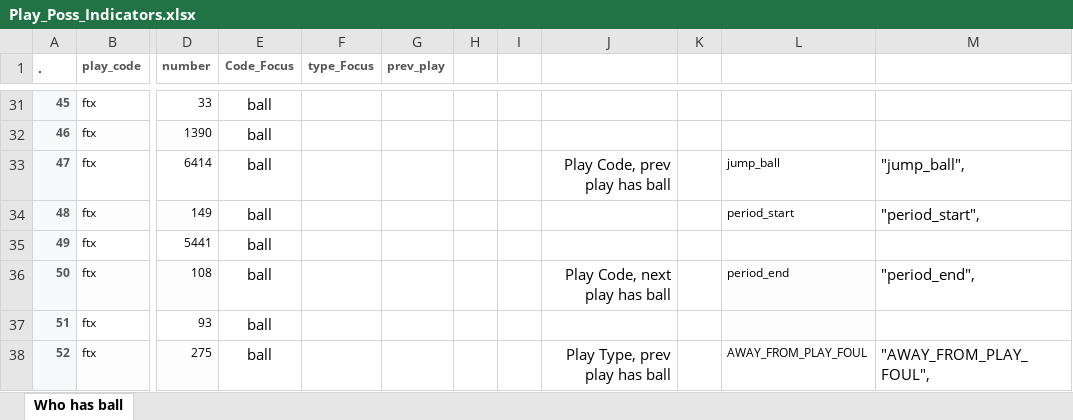
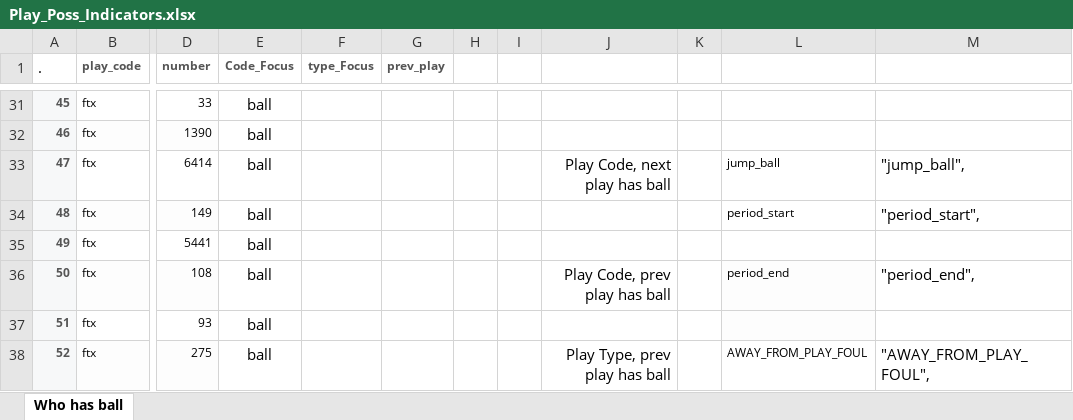
Before and after one commit to DSMok1/RAPM, an Excel workbook: Play_Poss_Indicators.xlsx, sheet Who has ball, drawn as a sheet; only a part is shown, gaps mark what is left out; values as stored, in another font and other column widths than the file's, no borders; the diff names each change by its address in the sheet, - before the commit and + after, or states it on an @@ line.

Commit message:
Complete "Who has ball" possession calculations, clean up code.

```diff
--- a/Play_Poss_Indicators.xlsx (sheet Who has ball)
+++ b/Play_Poss_Indicators.xlsx (sheet Who has ball)
-J33: Play Code, prev play has ball
+J33: Play Code, next play has ball
-J36: Play Code, next play has ball
+J36: Play Code, prev play has ball
```
Also changed, not shown: 1 other file.
